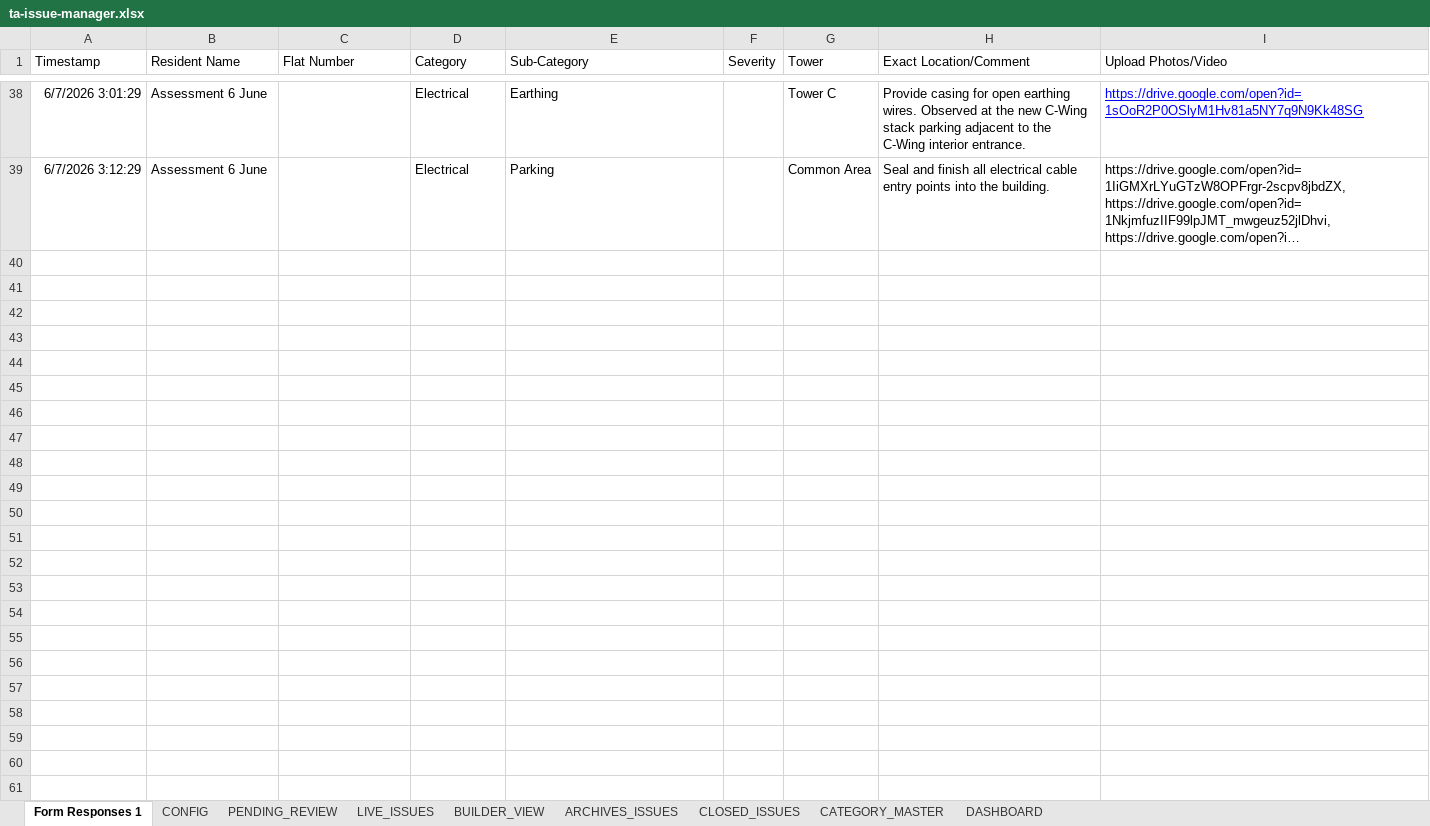
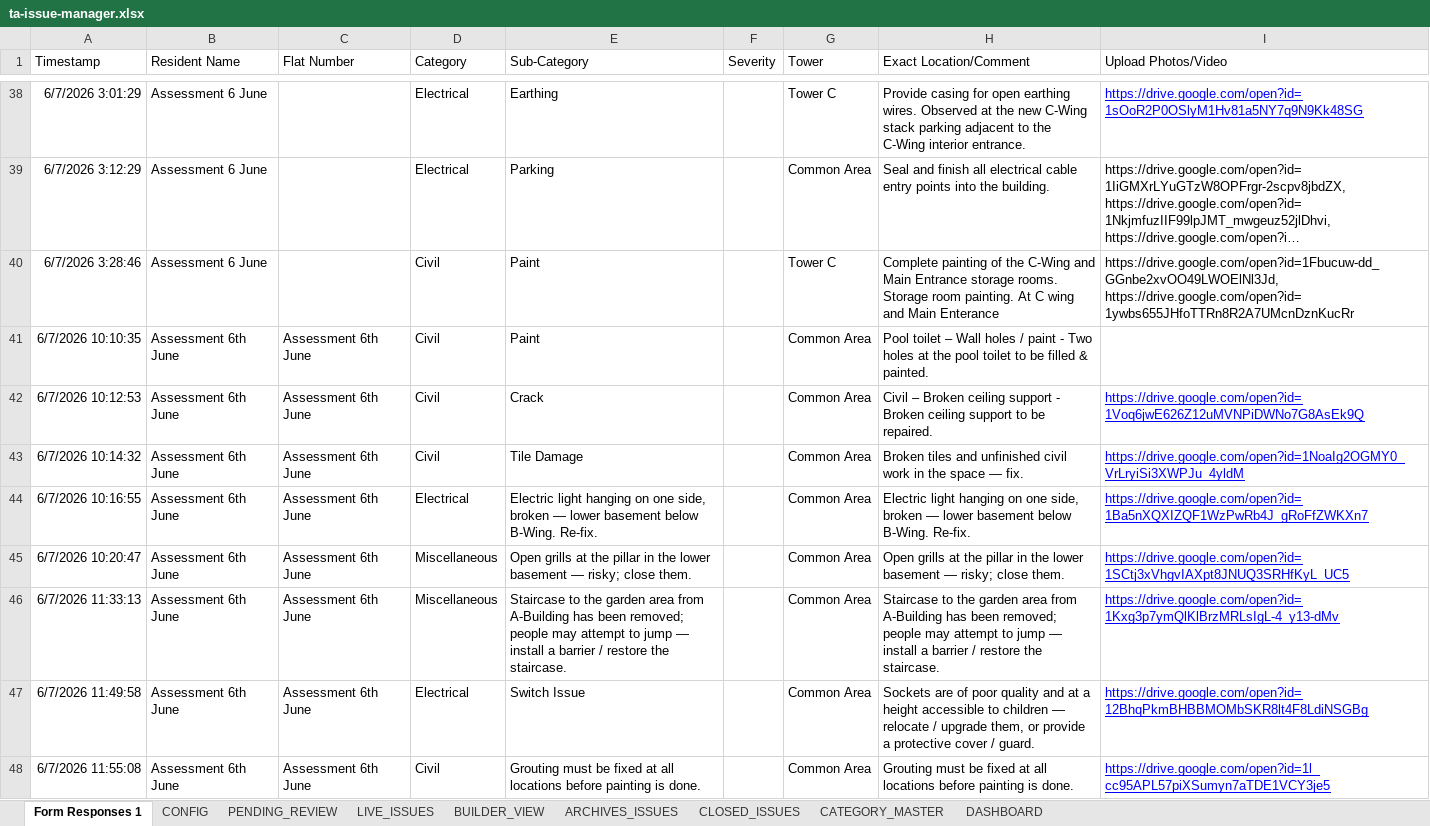
Before and after one commit to tadeskops/ta-issue-manager, an Excel workbook: backups/ta-issue-manager.xlsx, sheet Form Responses 1, drawn as a sheet; only a part is shown, gaps mark what is left out; long unchanged cells end in …; values as stored, in another font and other column widths than the file's, no borders; charts and pictures and table styles not drawn; the diff covers the shown part only; the diff names each change by its address in the sheet, - before the commit and + after, or states it on an @@ line.

```diff
--- a/backups/ta-issue-manager.xlsx (sheet Form Responses 1)
+++ b/backups/ta-issue-manager.xlsx (sheet Form Responses 1)
+row 40: 6/7/2026 3:28:46 | Assessment 6 June |  | Civil | Paint |  | Tower C | Complete painting of the C-Wing and Main Entrance storage rooms. Storage room painting. At C wing and Main Enterance | https://drive.google.com/open?id=1Fbucuw-dd_GGnbe2xvOO49LWOElNl3Jd, https://drive.google.com/open?id=1ywbs655JHfoTTRn8R2A7UMcnDznKucRr
+row 41: 6/7/2026 10:10:35 | Assessment 6th June | Assessment 6th June | Civil | Paint |  | Common Area | Pool toilet – Wall holes / paint - Two holes at the pool toilet to be filled & painted.
+row 42: 6/7/2026 10:12:53 | Assessment 6th June | Assessment 6th June | Civil | Crack |  | Common Area | Civil – Broken ceiling support - Broken ceiling support to be repaired. | https://drive.google.com/open?id=1Voq6jwE626Z12uMVNPiDWNo7G8AsEk9Q
+row 43: 6/7/2026 10:14:32 | Assessment 6th June | Assessment 6th June | Civil | Tile Damage |  | Common Area | Broken tiles and unfinished civil work in the space — fix. | https://drive.google.com/open?id=1NoaIg2OGMY0_VrLryiSi3XWPJu_4yldM
+row 44: 6/7/2026 10:16:55 | Assessment 6th June | Assessment 6th June | Electrical | Electric light hanging on one side, broken — lower basement below B-Wing. Re-fix. |  | Common Area | Electric light hanging on one side, broken — lower basement below B-Wing. Re-fix. | https://drive.google.com/open?id=1Ba5nXQXIZQF1WzPwRb4J_gRoFfZWKXn7
+row 45: 6/7/2026 10:20:47 | Assessment 6th June | Assessment 6th June | Miscellaneous | Open grills at the pillar in the lower basement — risky; close them. |  | Common Area | Open grills at the pillar in the lower basement — risky; close them. | https://drive.google.com/open?id=1SCtj3xVhgvIAXpt8JNUQ3SRHfKyL_UC5
+row 46: 6/7/2026 11:33:13 | Assessment 6th June | Assessment 6th June | Miscellaneous | Staircase to the garden area from A-Building has been removed; people may attempt to jump — install a barrier / restore the staircase. |  | Common Area | Staircase to the garden area from A-Building has been removed; people may attempt to jump — install a barrier / restore the staircase. | https://drive.google.com/open?id=1Kxg3p7ymQlKlBrzMRLsIgL-4_y13-dMv
+row 47: 6/7/2026 11:49:58 | Assessment 6th June | Assessment 6th June | Electrical | Switch Issue |  | Common Area | Sockets are of poor quality and at a height accessible to children — relocate / upgrade them, or provide a protective cover / guard. | https://drive.google.com/open?id=12BhqPkmBHBBMOMbSKR8lt4F8LdiNSGBg
+row 48: 6/7/2026 11:55:08 | Assessment 6th June | Assessment 6th June | Civil | Grouting must be fixed at all locations before painting is done. |  | Common Area | Grouting must be fixed at all locations before painting is done. | https://drive.google.com/open?id=1l_cc95APL57piXSumyn7aTDE1VCY3je5
```
Also changed, not shown: 9 added rows elsewhere in this sheet, sheet PENDING_REVIEW.
